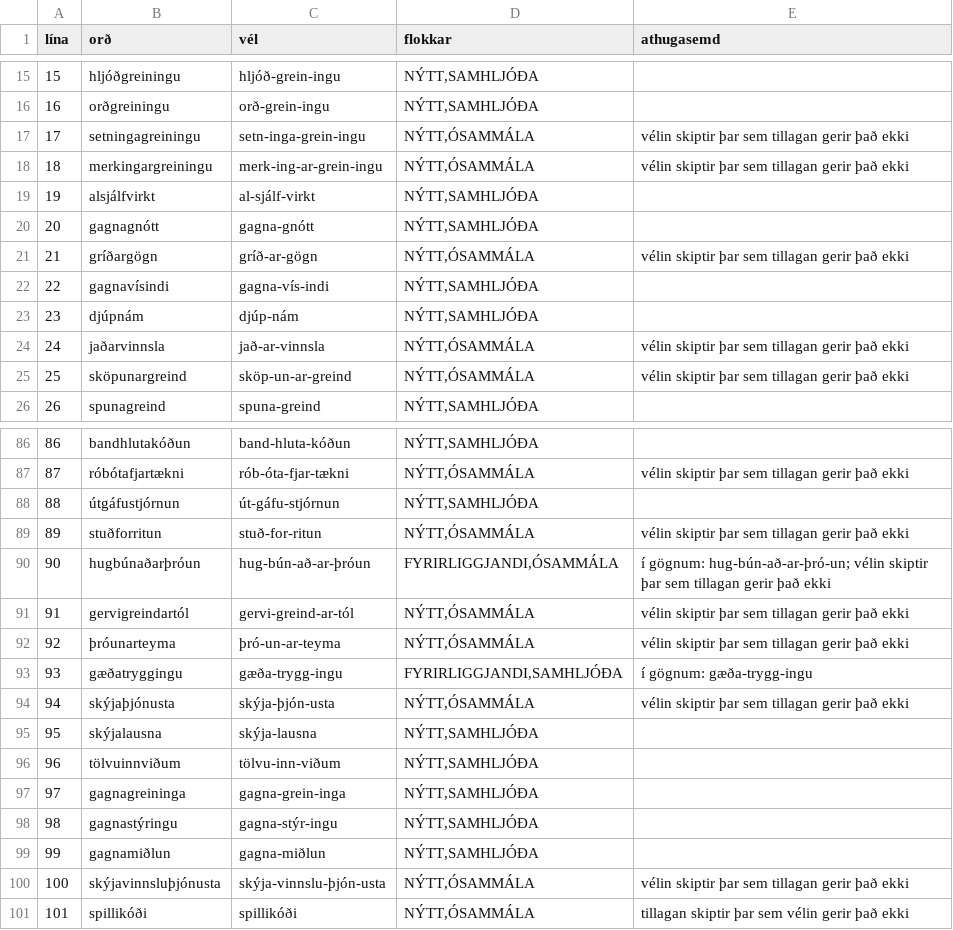
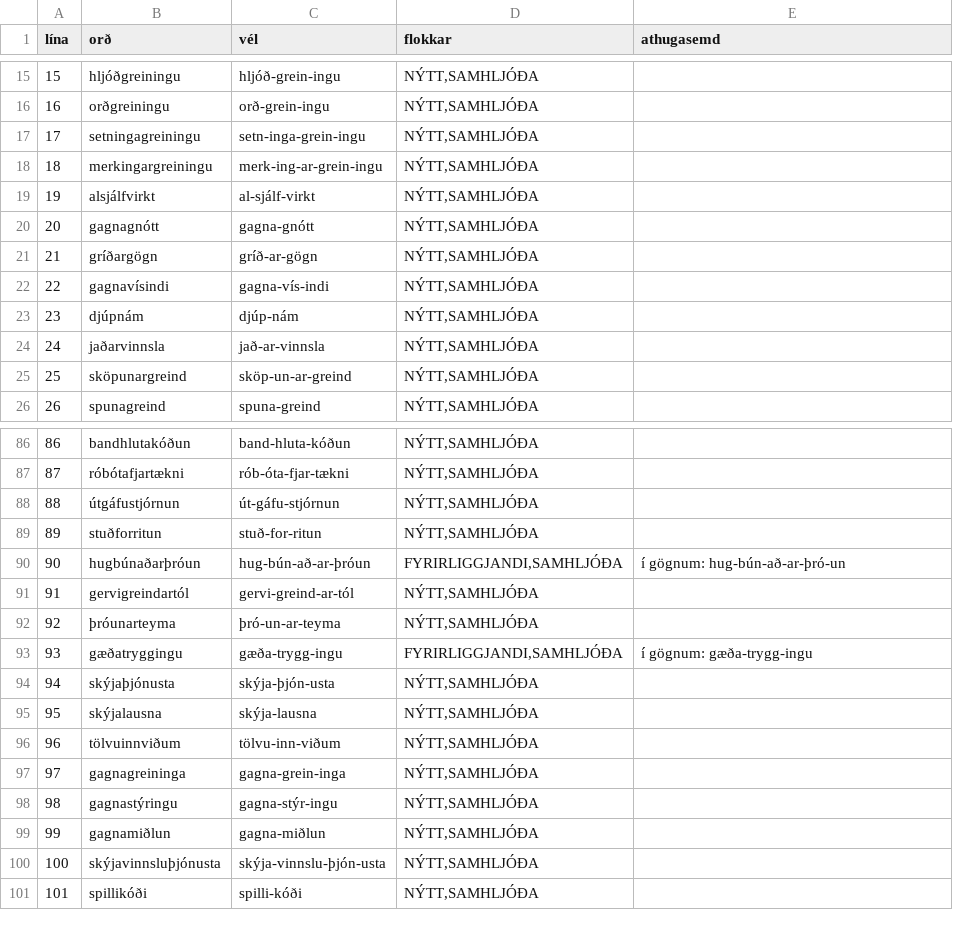
Before and after one commit to trgvi/ordskipting, a TSV file: lotur/001-upplysingataekni-yfirferd.tsv, drawn as a sheet; only a part is shown, gaps mark what is left out; the diff covers the shown part only.

```diff
--- a/lotur/001-upplysingataekni-yfirferd.tsv
+++ b/lotur/001-upplysingataekni-yfirferd.tsv
@@ -16,11 +16,11 @@ lína	orð	vél	flokkar	athugasemd
 16	orðgreiningu	orð-grein-ingu	NÝTT,SAMHLJÓÐA	
-17	setningagreiningu	setn-inga-grein-ingu	NÝTT,ÓSAMMÁLA	vélin skiptir þar sem tillagan gerir það ekki
-18	merkingargreiningu	merk-ing-ar-grein-ingu	NÝTT,ÓSAMMÁLA	vélin skiptir þar sem tillagan gerir það ekki
+17	setningagreiningu	setn-inga-grein-ingu	NÝTT,SAMHLJÓÐA	
+18	merkingargreiningu	merk-ing-ar-grein-ingu	NÝTT,SAMHLJÓÐA	
 19	alsjálfvirkt	al-sjálf-virkt	NÝTT,SAMHLJÓÐA	
 20	gagnagnótt	gagna-gnótt	NÝTT,SAMHLJÓÐA	
-21	gríðargögn	gríð-ar-gögn	NÝTT,ÓSAMMÁLA	vélin skiptir þar sem tillagan gerir það ekki
+21	gríðargögn	gríð-ar-gögn	NÝTT,SAMHLJÓÐA	
 22	gagnavísindi	gagna-vís-indi	NÝTT,SAMHLJÓÐA	
 23	djúpnám	djúp-nám	NÝTT,SAMHLJÓÐA	
-24	jaðarvinnsla	jað-ar-vinnsla	NÝTT,ÓSAMMÁLA	vélin skiptir þar sem tillagan gerir það ekki
-25	sköpunargreind	sköp-un-ar-greind	NÝTT,ÓSAMMÁLA	vélin skiptir þar sem tillagan gerir það ekki
+24	jaðarvinnsla	jað-ar-vinnsla	NÝTT,SAMHLJÓÐA	
+25	sköpunargreind	sköp-un-ar-greind	NÝTT,SAMHLJÓÐA	
 26	spunagreind	spuna-greind	NÝTT,SAMHLJÓÐA	
@@ -86,10 +86,10 @@ lína	orð	vél	flokkar	athugasemd
 86	bandhlutakóðun	band-hluta-kóðun	NÝTT,SAMHLJÓÐA	
-87	róbótafjartækni	rób-óta-fjar-tækni	NÝTT,ÓSAMMÁLA	vélin skiptir þar sem tillagan gerir það ekki
+87	róbótafjartækni	rób-óta-fjar-tækni	NÝTT,SAMHLJÓÐA	
 88	útgáfustjórnun	út-gáfu-stjórnun	NÝTT,SAMHLJÓÐA	
-89	stuðforritun	stuð-for-ritun	NÝTT,ÓSAMMÁLA	vélin skiptir þar sem tillagan gerir það ekki
-90	hugbúnaðarþróun	hug-bún-að-ar-þróun	FYRIRLIGGJANDI,ÓSAMMÁLA	í gögnum: hug-bún-að-ar-þró-un; vélin skiptir þar sem tillagan gerir það ekki
-91	gervigreindartól	gervi-greind-ar-tól	NÝTT,ÓSAMMÁLA	vélin skiptir þar sem tillagan gerir það ekki
-92	þróunarteyma	þró-un-ar-teyma	NÝTT,ÓSAMMÁLA	vélin skiptir þar sem tillagan gerir það ekki
+89	stuðforritun	stuð-for-ritun	NÝTT,SAMHLJÓÐA	
+90	hugbúnaðarþróun	hug-bún-að-ar-þróun	FYRIRLIGGJANDI,SAMHLJÓÐA	í gögnum: hug-bún-að-ar-þró-un
+91	gervigreindartól	gervi-greind-ar-tól	NÝTT,SAMHLJÓÐA	
+92	þróunarteyma	þró-un-ar-teyma	NÝTT,SAMHLJÓÐA	
 93	gæðatryggingu	gæða-trygg-ingu	FYRIRLIGGJANDI,SAMHLJÓÐA	í gögnum: gæða-trygg-ingu
-94	skýjaþjónusta	skýja-þjón-usta	NÝTT,ÓSAMMÁLA	vélin skiptir þar sem tillagan gerir það ekki
+94	skýjaþjónusta	skýja-þjón-usta	NÝTT,SAMHLJÓÐA	
 95	skýjalausna	skýja-lausna	NÝTT,SAMHLJÓÐA	
@@ -99,3 +99,3 @@ lína	orð	vél	flokkar	athugasemd
 99	gagnamiðlun	gagna-miðlun	NÝTT,SAMHLJÓÐA	
-100	skýjavinnsluþjónusta	skýja-vinnslu-þjón-usta	NÝTT,ÓSAMMÁLA	vélin skiptir þar sem tillagan gerir það ekki
-101	spillikóði	spillikóði	NÝTT,ÓSAMMÁLA	tillagan skiptir þar sem vélin gerir það ekki
+100	skýjavinnsluþjónusta	skýja-vinnslu-þjón-usta	NÝTT,SAMHLJÓÐA	
+101	spillikóði	spilli-kóði	NÝTT,SAMHLJÓÐA	
```
Also changed, not shown: 72 edited cells elsewhere in this file, lotur/001-upplysingataekni.tsv, tillogur.tsv, 1 other file.
